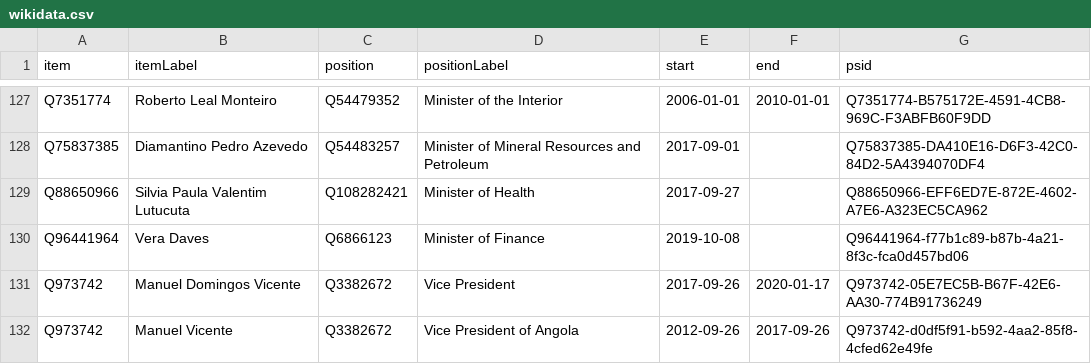
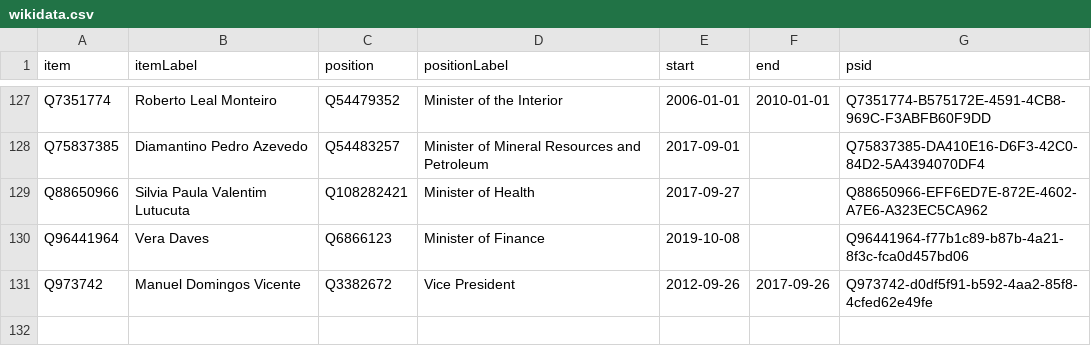
Before and after one commit to every-politician-scrapers/angola, a CSV file: sources/cpssa/wikidata.csv, drawn as a sheet; only a part is shown, gaps mark what is left out.

Commit message:
Compare external sources to Wikidata

```diff
--- a/sources/cpssa/wikidata.csv
+++ b/sources/cpssa/wikidata.csv
@@ -130,3 +130,2 @@ Q88650966,Silvia Paula Valentim Lutucuta,Q108282421,Minister of Health,2017-09-2
 Q96441964,Vera Daves,Q6866123,Minister of Finance,2019-10-08,,Q96441964-f77b1c89-b87b-4a21-8f3c-fca0d457bd06
-Q973742,Manuel Domingos Vicente,Q3382672,Vice President,2017-09-26,2020-01-17,Q973742-05E7EC5B-B67F-42E6-AA30-774B91736249
-Q973742,Manuel Vicente,Q3382672,Vice President of Angola,2012-09-26,2017-09-26,Q973742-d0df5f91-b592-4aa2-85f8-4cfed62e49fe
+Q973742,Manuel Domingos Vicente,Q3382672,Vice President,2012-09-26,2017-09-26,Q973742-d0df5f91-b592-4aa2-85f8-4cfed62e49fe
```
Also changed, not shown: sources/cpssa/diff.csv, sources/vice-president/wikidata.csv, 1 other file.
